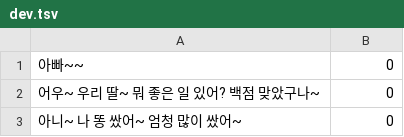
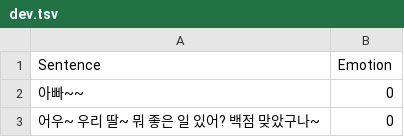
Before and after one commit to chori1001/ChatbotProject, a TSV file: dev.tsv, drawn as a sheet; only a part is shown; the shorter side is filled out with more unchanged rows.

Commit message:
Add files via upload

```diff
--- a/dev.tsv
+++ b/dev.tsv
@@ -1 +1,2 @@
+Sentence	Emotion
 아빠~~	0
```
